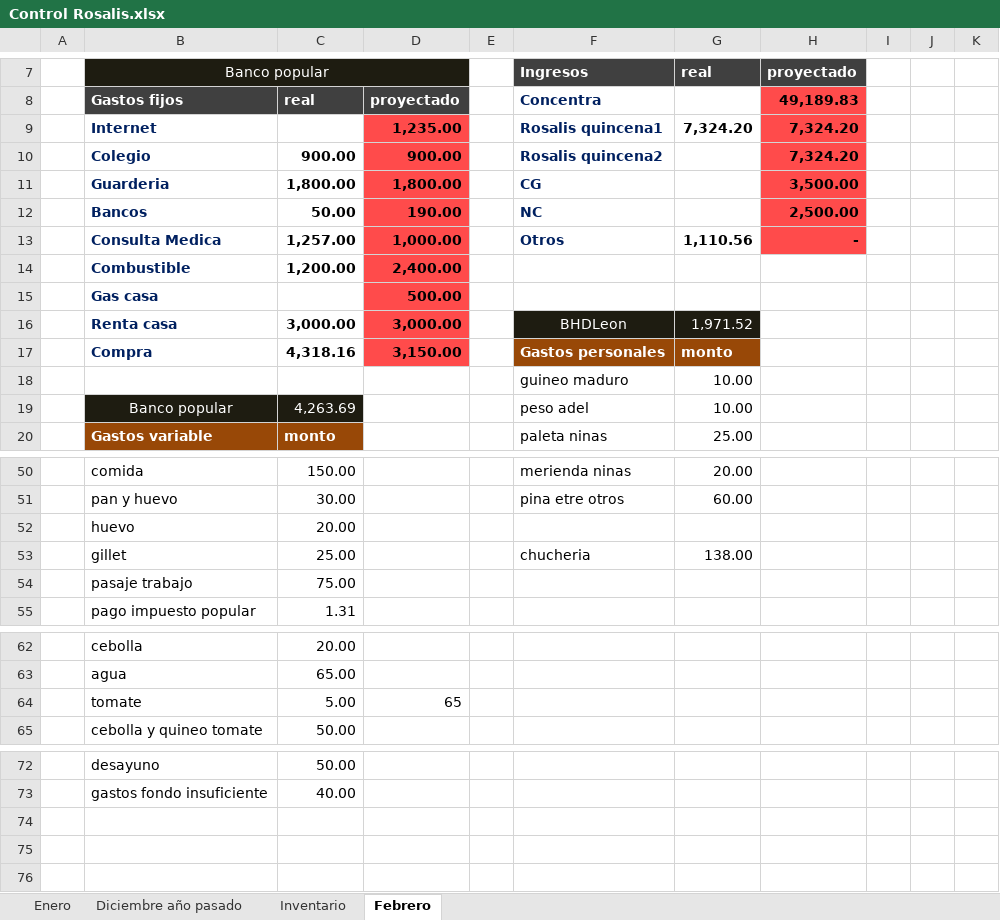
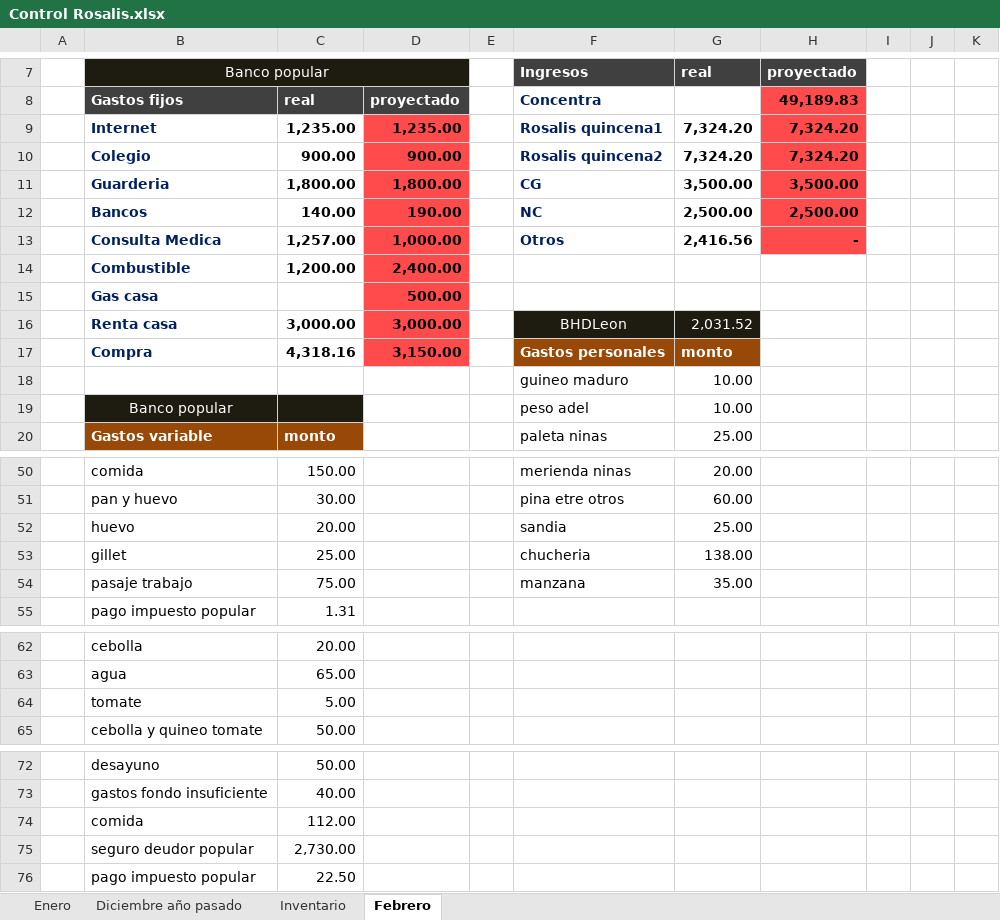
Before and after one commit to Adelson-org/utilitario, an Excel workbook: Control Rosalis.xlsx, sheet Febrero, drawn as a sheet; only a part is shown, gaps mark what is left out; values as stored, in another font and other column widths than the file's, no borders; charts and pictures not drawn; the diff covers the shown part only; the diff names each change by its address in the sheet, - before the commit and + after, or states it on an @@ line.

```diff
--- a/Control Rosalis.xlsx (sheet Febrero)
+++ b/Control Rosalis.xlsx (sheet Febrero)
-C9: (empty)
+C9: 1,235.00
-G10: (empty)
+G10: 7,324.20
-G11: (empty)
+G11: 3,500.00
-C12: 50.00
+C12: 140.00
-G12: (empty)
+G12: 2,500.00
-G13: 1,110.56
+G13: 2,416.56
-G16: 1,971.52
+G16: 2,031.52
-C19: 4,263.69
+C19: (empty)
-F52: (empty)
+F52: sandia
-G52: (empty)
+G52: 25.00
-F54: (empty)
+F54: manzana
-G54: (empty)
+G54: 35.00
-D64: 65
+D64: (empty)
+row 74:  | comida | 112.00
+row 75:  | seguro deudor popular | 2,730.00
+row 76:  | pago impuesto popular | 22.50
```
Also changed, not shown: 2 edited cells elsewhere in this sheet, sheet Inventario, charts or pictures, 1 other file.
